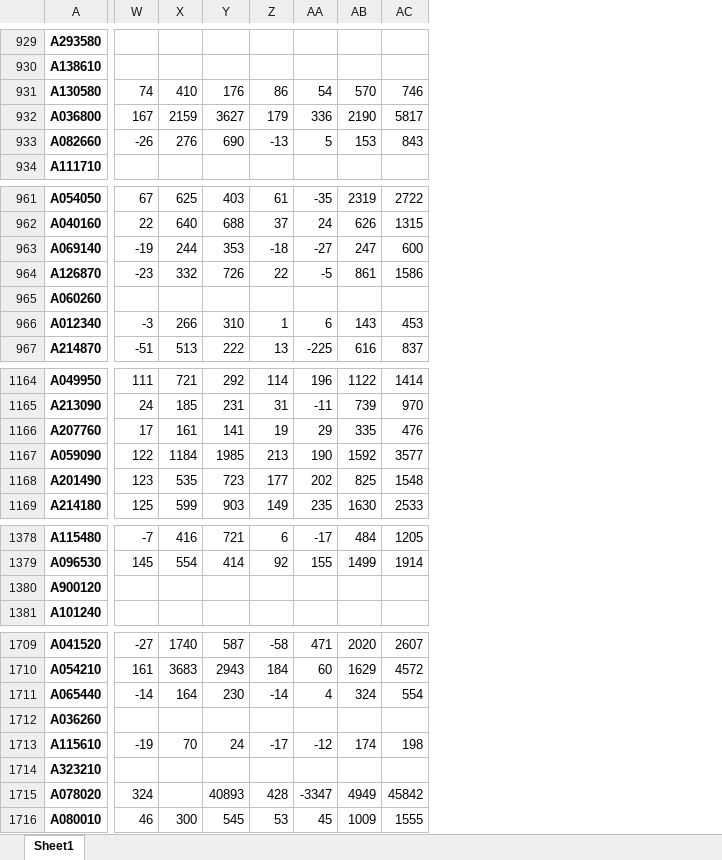
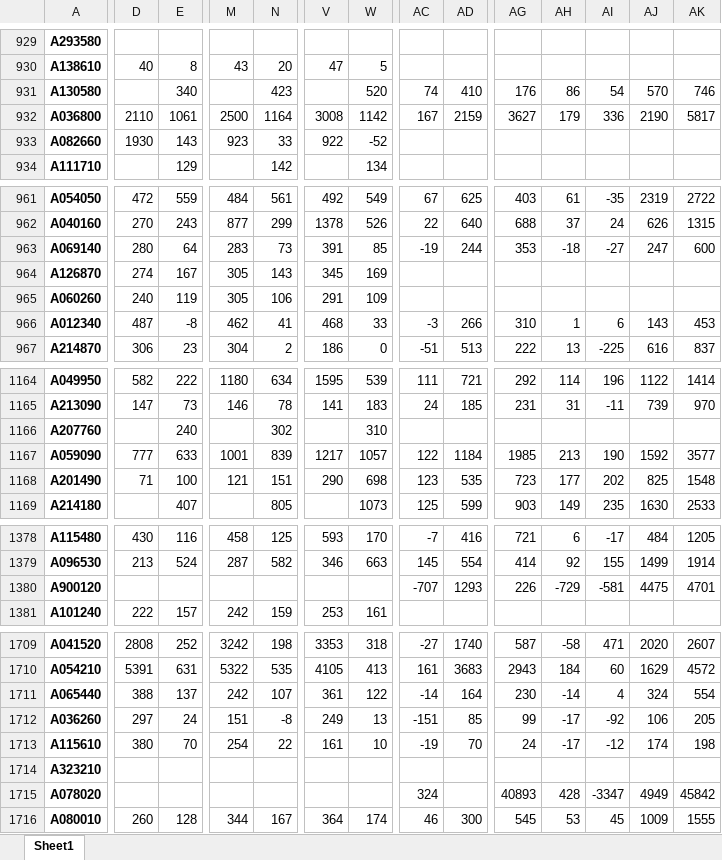
Before and after one commit to neosuperprogrammer/Quant, an Excel workbook: data/fs_data.xlsx, sheet Sheet1, drawn as a sheet; only a part is shown, gaps mark what is left out; values as stored, in another font and other column widths than the file's, no borders; addresses are those after the commit; the diff covers the shown part only; the diff names each change by its address in the sheet, - before the commit and + after, or states it on an @@ line.

```diff
--- a/data/fs_data.xlsx (sheet Sheet1)
+++ b/data/fs_data.xlsx (sheet Sheet1)
+column D, rows 930-933: 40 |  | 2110 | 1930; rows 961-967: 472 | 270 | 280 | 274 | 240 | 487 | 306; rows 1164-1168: 582 | 147 |  | 777 | 71; rows 1378-1381: 430 | 213 |  | 222; rows 1709-1716: 2808 | 5391 | 388 | 297 | 380 |  |  | 260
+column E, rows 930-934: 8 | 340 | 1061 | 143 | 129; rows 961-967: 559 | 243 | 64 | 167 | 119 | -8 | 23; rows 1164-1169: 222 | 73 | 240 | 633 | 100 | 407; rows 1378-1381: 116 | 524 |  | 157; rows 1709-1716: 252 | 631 | 137 | 24 | 70 |  |  | 128
+column M, rows 930-933: 43 |  | 2500 | 923; rows 961-967: 484 | 877 | 283 | 305 | 305 | 462 | 304; rows 1164-1168: 1180 | 146 |  | 1001 | 121; rows 1378-1381: 458 | 287 |  | 242; rows 1709-1716: 3242 | 5322 | 242 | 151 | 254 |  |  | 344
+column N, rows 930-934: 20 | 423 | 1164 | 33 | 142; rows 961-967: 561 | 299 | 73 | 143 | 106 | 41 | 2; rows 1164-1169: 634 | 78 | 302 | 839 | 151 | 805; rows 1378-1381: 125 | 582 |  | 159; rows 1709-1716: 198 | 535 | 107 | -8 | 22 |  |  | 167
+column V, rows 930-933: 47 |  | 3008 | 922; rows 961-967: 492 | 1378 | 391 | 345 | 291 | 468 | 186; rows 1164-1168: 1595 | 141 |  | 1217 | 290; rows 1378-1381: 593 | 346 |  | 253; rows 1709-1716: 3353 | 4105 | 361 | 249 | 161 |  |  | 364
+column W, rows 930-934: 5 | 520 | 1142 | -52 | 134; rows 961-967: 549 | 526 | 85 | 169 | 109 | 33 | 0; rows 1164-1169: 539 | 183 | 310 | 1057 | 698 | 1073; rows 1378-1381: 170 | 663 |  | 161; rows 1709-1716: 318 | 413 | 122 | 13 | 10 |  |  | 174
-AC933: -26
+AC933: (empty)
-AD933: 276
+AD933: (empty)
-AG933: 690
+AG933: (empty)
-AH933: -13
+AH933: (empty)
-AI933: 5
+AI933: (empty)
-AJ933: 153
+AJ933: (empty)
-AK933: 843
+AK933: (empty)
-AC964: -23
+AC964: (empty)
-AD964: 332
+AD964: (empty)
-AG964: 726
+AG964: (empty)
-AH964: 22
+AH964: (empty)
-AI964: -5
+AI964: (empty)
-AJ964: 861
+AJ964: (empty)
-AK964: 1586
+AK964: (empty)
-AC1166: 17
+AC1166: (empty)
-AD1166: 161
+AD1166: (empty)
-AG1166: 141
+AG1166: (empty)
-AH1166: 19
+AH1166: (empty)
-AI1166: 29
+AI1166: (empty)
-AJ1166: 335
+AJ1166: (empty)
-AK1166: 476
+AK1166: (empty)
-AC1380: (empty)
+AC1380: -707
-AD1380: (empty)
+AD1380: 1293
-AG1380: (empty)
+AG1380: 226
-AH1380: (empty)
+AH1380: -729
-AI1380: (empty)
+AI1380: -581
-AJ1380: (empty)
+AJ1380: 4475
-AK1380: (empty)
+AK1380: 4701
-AC1712: (empty)
+AC1712: -151
-AD1712: (empty)
+AD1712: 85
-AG1712: (empty)
+AG1712: 99
-AH1712: (empty)
+AH1712: -17
-AI1712: (empty)
+AI1712: -92
-AJ1712: (empty)
+AJ1712: 106
-AK1712: (empty)
+AK1712: 205
```
Also changed, not shown: 2 added columns and 28 edited cells elsewhere in this sheet, 6 other files.
